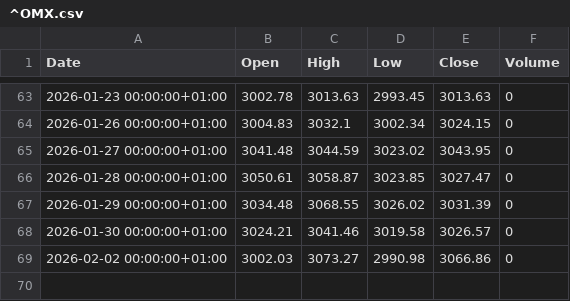
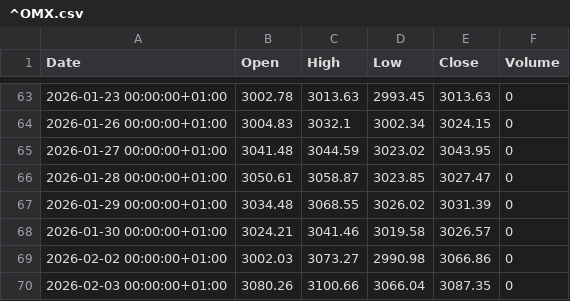
Before and after one commit to fredrikbromee/ace, a CSV file: data/^OMX.csv, drawn as a sheet; only a part is shown, gaps mark what is left out; the diff names each change by its address in the sheet, - before the commit and + after, or states it on an @@ line.

Commit message:
updated omx

```diff
--- a/data/^OMX.csv
+++ b/data/^OMX.csv
+row 70: 2026-02-03 00:00:00+01:00 | 3080.26 | 3100.66 | 3066.04 | 3087.35 | 0
```
